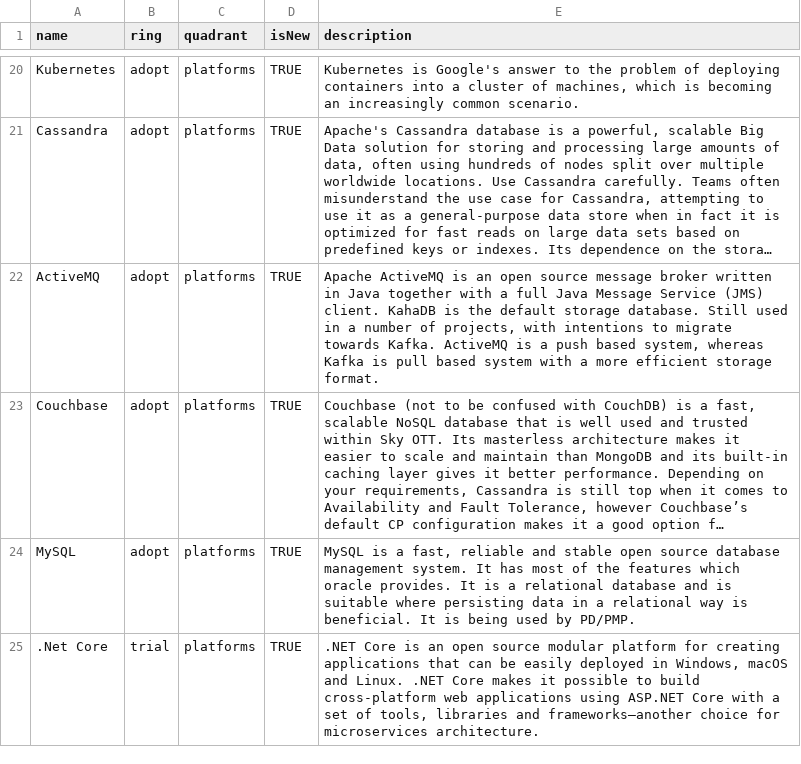
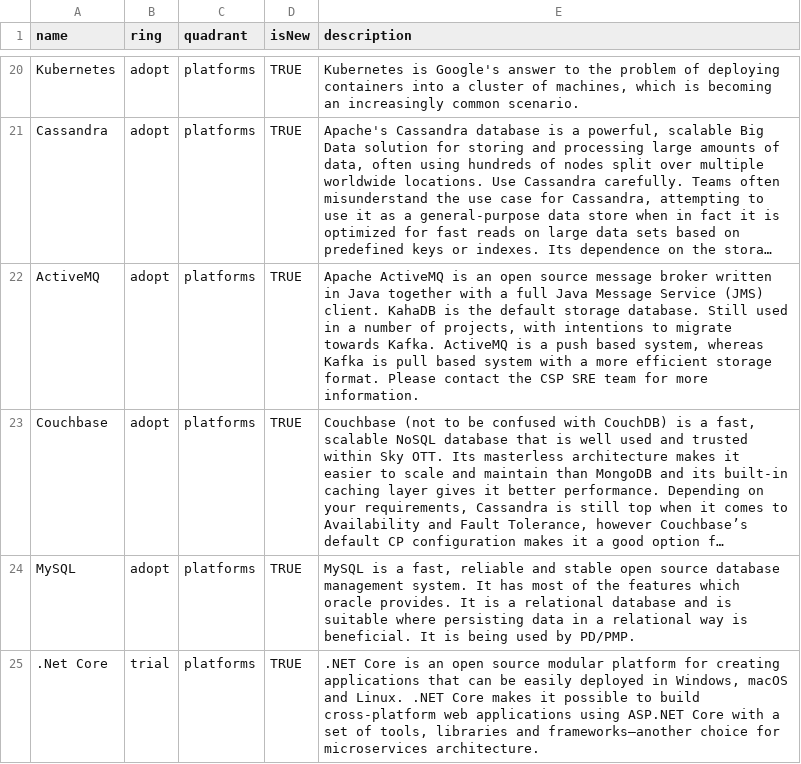
Before and after one commit to sky-uk/csp-tech-radar, a CSV file: csp-tech-radar.csv, drawn as a sheet; only a part is shown, gaps mark what is left out; long unchanged cells end in …; the diff names each change by its address in the sheet, - before the commit and + after, or states it on an @@ line.

Commit message:
Add contact info to ActiveMQ

```diff
--- a/csp-tech-radar.csv
+++ b/csp-tech-radar.csv
-E22 (description): …storage format.
+E22 (description): …storage format. Please contact the CSP SRE team for more information.
```
